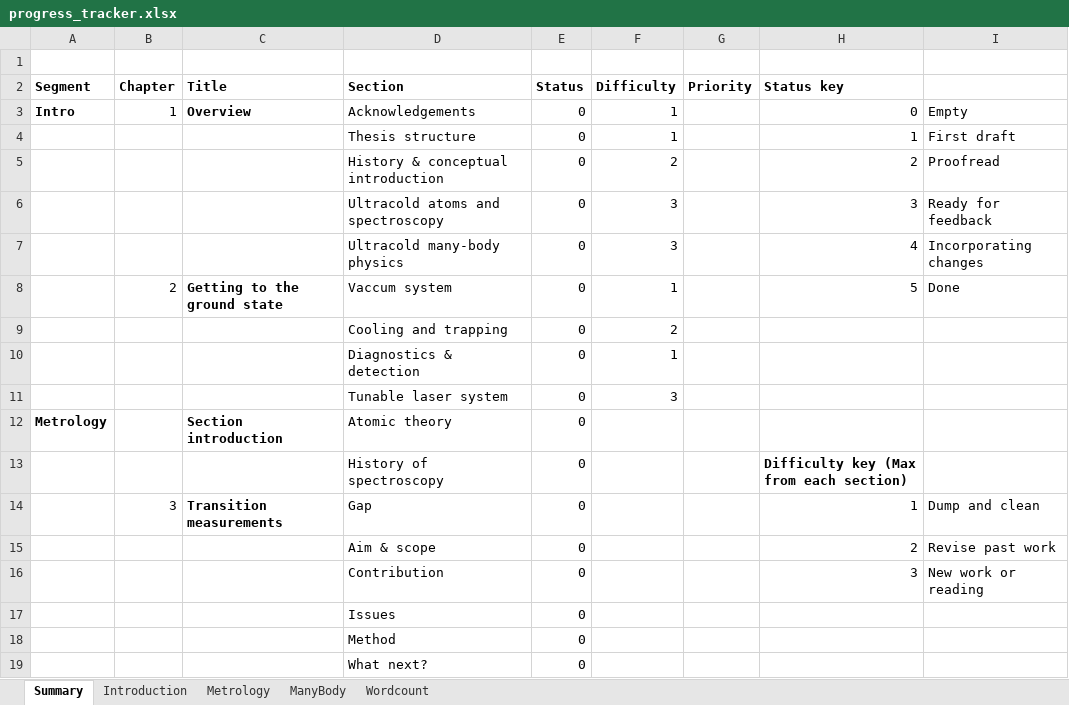
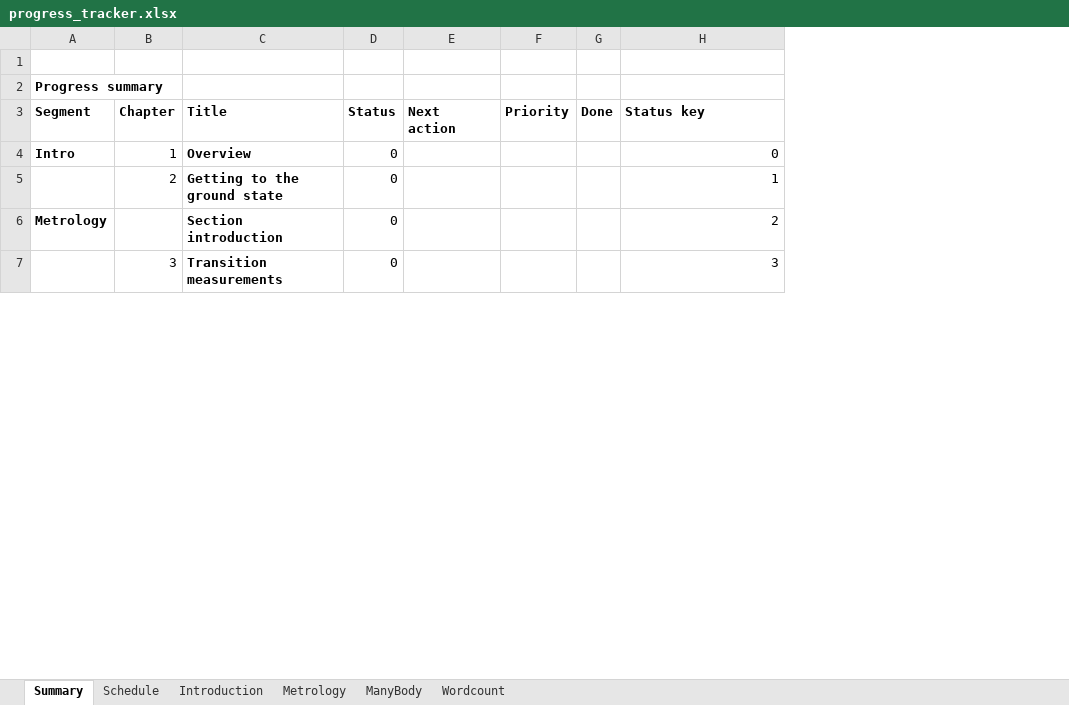
Before and after one commit to GroundhogState/thesis, an Excel workbook: doc/progress_tracker.xlsx, sheet Summary, drawn as a sheet; only a part is shown; values as stored, in another font and other column widths than the file's, no borders; removed rows and columns are numbered as before the commit, all else as after; the diff covers the shown part only; the diff names each change by its address in the sheet, - before the commit and + after, or states it on an @@ line.

```diff
--- a/doc/progress_tracker.xlsx (sheet Summary)
+++ b/doc/progress_tracker.xlsx (sheet Summary)
+sheet tab: Schedule
-column D (Section), row 3: Acknowledgements; row 8: Vaccum system; row 12: Atomic theory; row 14: Gap
-column F (Difficulty), row 3: 1; row 8: 1
+column E (Next action), empty
+column G (Done), empty
-column I, row 3: Empty; row 8: Done; row 14: Dump and clean
+row 2: Progress summary
-row 4:  |  |  | Thesis structure | 0 | 1 |  | 1 | First draft
-row 5:  |  |  | History & conceptual introduction | 0 | 2 |  | 2 | Proofread
-row 6:  |  |  | Ultracold atoms and spectroscopy | 0 | 3 |  | 3 | Ready for feedback
-row 7:  |  |  | Ultracold many-body physics | 0 | 3 |  | 4 | Incorporating changes
-H5 (Status key): 5
+H5 (Status key): 1
-row 9:  |  |  | Cooling and trapping | 0 | 2
-row 10:  |  |  | Diagnostics & detection | 0 | 1
-row 11:  |  |  | Tunable laser system | 0 | 3
-H6 (Status key): (empty)
+H6 (Status key): 2
-row 13:  |  |  | History of spectroscopy | 0 |  |  | Difficulty key (Max from each section)
-H7 (Status key): 1
+H7 (Status key): 3
-row 15:  |  |  | Aim & scope | 0 |  |  | 2 | Revise past work
-row 16:  |  |  | Contribution | 0 |  |  | 3 | New work or reading
-row 17:  |  |  | Issues | 0
-row 18:  |  |  | Method | 0
-row 19:  |  |  | What next? | 0
```
Also changed, not shown: 1 added row, 25 removed rows and 5 edited cells elsewhere in this sheet, sheet Wordcount, 8 other files.
